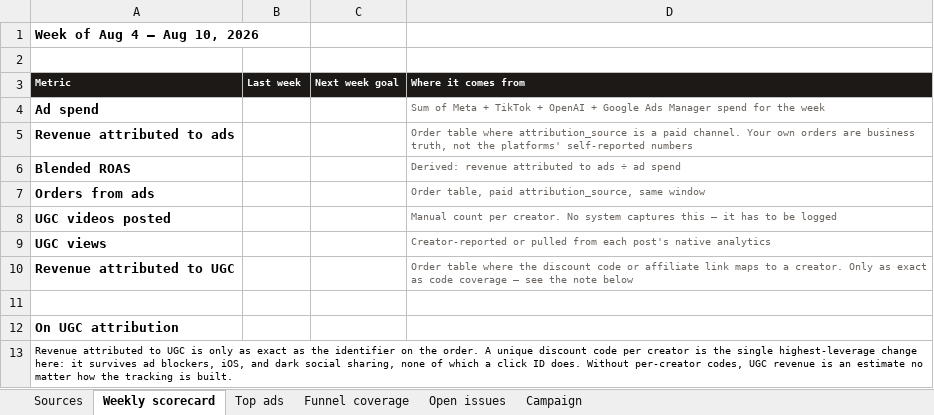
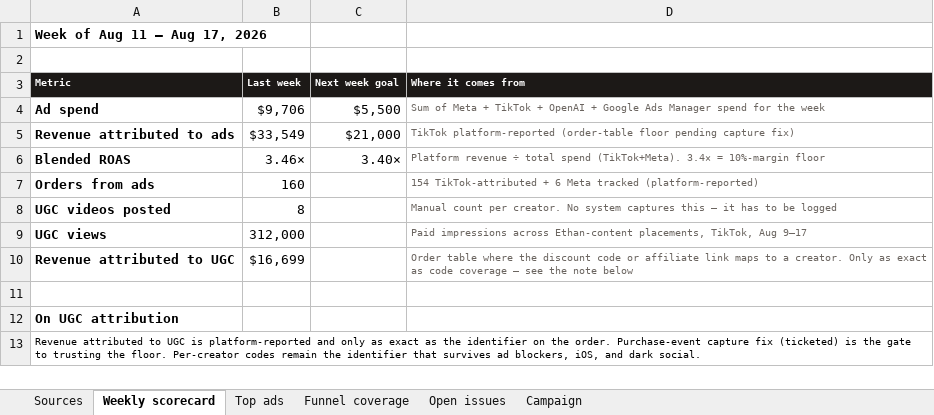
Before and after one commit to jack-more/portfolio, an Excel workbook: public/sko-tracking.xlsx, sheet Weekly scorecard, drawn as a sheet; values as stored, in another font and other column widths than the file's, no borders; the diff names each change by its address in the sheet, - before the commit and + after, or states it on an @@ line.

```diff
--- a/public/sko-tracking.xlsx (sheet Weekly scorecard)
+++ b/public/sko-tracking.xlsx (sheet Weekly scorecard)
-A1 (Metric): Week of Aug 4 – Aug 10, 2026
+A1 (Metric): Week of Aug 11 – Aug 17, 2026
-B4 (Last week): (empty)
+B4 (Last week): $9,706
-C4 (Next week goal): (empty)
+C4 (Next week goal): $5,500
-B5 (Last week): (empty)
+B5 (Last week): $33,549
-C5 (Next week goal): (empty)
+C5 (Next week goal): $21,000
-D5 (Where it comes from): Order table where attribution_source is a paid channel. Your own orders are business truth, not the platforms' self-reported numbers
+D5 (Where it comes from): TikTok platform-reported (order-table floor pending capture fix)
-B6 (Last week): (empty)
+B6 (Last week): 3.46×
-C6 (Next week goal): (empty)
+C6 (Next week goal): 3.40×
-D6 (Where it comes from): Derived: revenue attributed to ads ÷ ad spend
+D6 (Where it comes from): Platform revenue ÷ total spend (TikTok+Meta). 3.4× = 10%-margin floor
-B7 (Last week): (empty)
+B7 (Last week): 160
-D7 (Where it comes from): Order table, paid attribution_source, same window
+D7 (Where it comes from): 154 TikTok-attributed + 6 Meta tracked (platform-reported)
-B8 (Last week): (empty)
+B8 (Last week): 8
-B9 (Last week): (empty)
+B9 (Last week): 312,000
-D9 (Where it comes from): Creator-reported or pulled from each post's native analytics
+D9 (Where it comes from): Paid impressions across Ethan-content placements, TikTok, Aug 9–17
-B10 (Last week): (empty)
+B10 (Last week): $16,699
-A13 (Metric): …UGC is only as exact as the identifier on the order. A unique discount code per creator is the single highest-leverage change here: it survives ad blockers, iOS, and dark social sharing, none of which a click ID does. Without per-creator codes, UGC revenue is an estimate no matter how the tracking is built.
+A13 (Metric): …UGC is platform-reported and only as exact as the identifier on the order. Purchase-event capture fix (ticketed) is the gate to trusting the floor. Per-creator codes remain the identifier that survives ad blockers, iOS, and dark social.
```
Also changed, not shown: sheet Top ads, sheet Open issues, sheet Campaign, sheet Sources, 2 other files.
